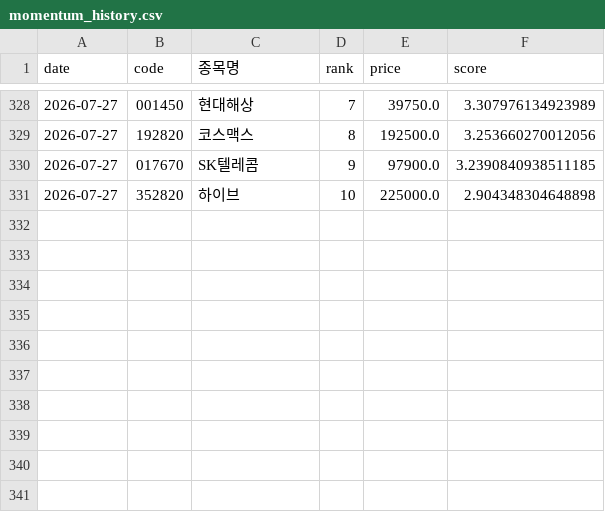
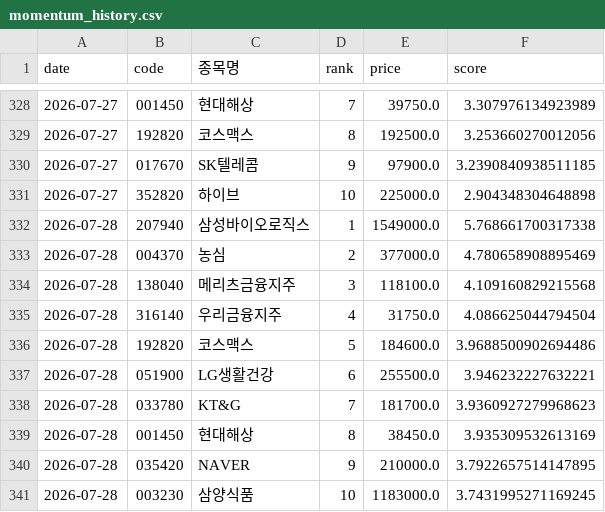
Before and after one commit to viniciusogh/kospi-quant, a CSV file: momentum_history.csv, drawn as a sheet; only a part is shown, gaps mark what is left out.

```diff
--- a/momentum_history.csv
+++ b/momentum_history.csv
@@ -331 +331,11 @@
 2026-07-27,352820,하이브,10,225000.0,2.904348304648898
+2026-07-28,207940,삼성바이오로직스,1,1549000.0,5.768661700317338
+2026-07-28,004370,농심,2,377000.0,4.780658908895469
+2026-07-28,138040,메리츠금융지주,3,118100.0,4.109160829215568
+2026-07-28,316140,우리금융지주,4,31750.0,4.086625044794504
+2026-07-28,192820,코스맥스,5,184600.0,3.9688500902694486
+2026-07-28,051900,LG생활건강,6,255500.0,3.946232227632221
+2026-07-28,033780,KT&G,7,181700.0,3.9360927279968623
+2026-07-28,001450,현대해상,8,38450.0,3.935309532613169
+2026-07-28,035420,NAVER,9,210000.0,3.7922657514147895
+2026-07-28,003230,삼양식품,10,1183000.0,3.7431995271169245
```
Also changed, not shown: latest_momentum_reco.csv, latest_momentum_reco_v20g.csv, 2 other files.
